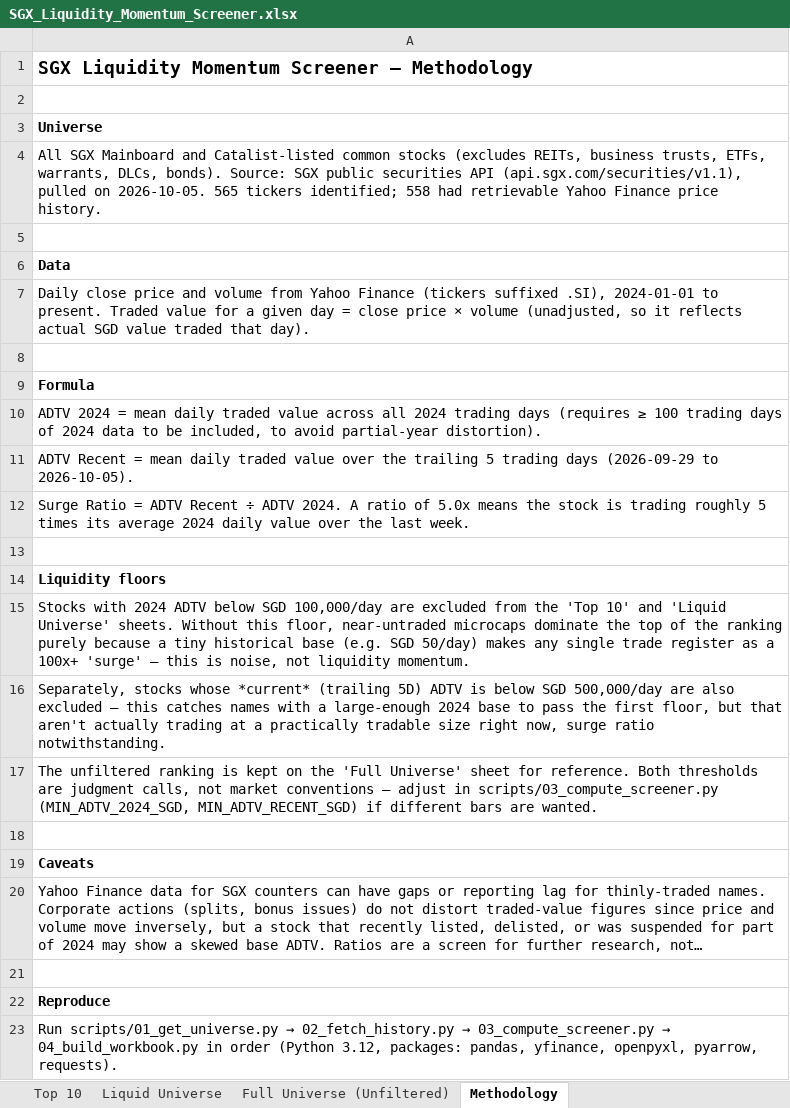
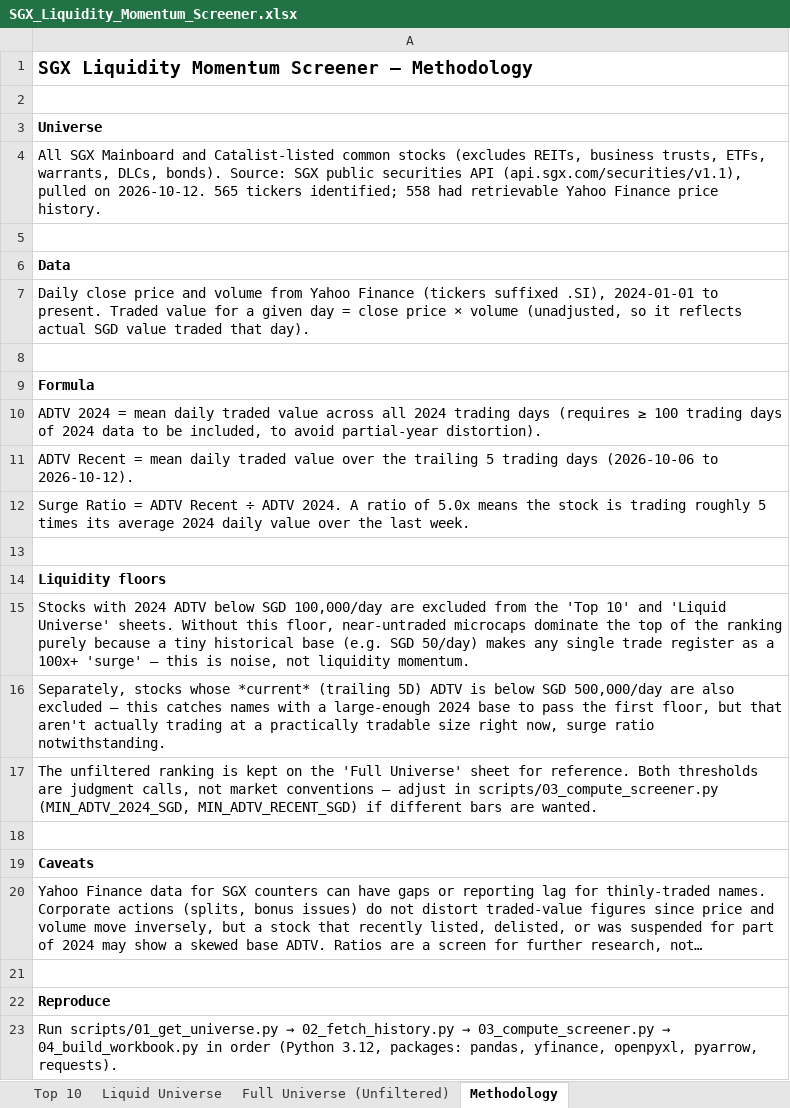
Before and after one commit to ferlyntanyj/Claude-Telegram-bot, an Excel workbook: output/SGX_Liquidity_Momentum_Screener.xlsx, sheet Methodology, drawn as a sheet; long unchanged cells end in …; values as stored, in another font and other column widths than the file's, no borders; the diff names each change by its address in the sheet, - before the commit and + after, or states it on an @@ line.

```diff
--- a/output/SGX_Liquidity_Momentum_Screener.xlsx (sheet Methodology)
+++ b/output/SGX_Liquidity_Momentum_Screener.xlsx (sheet Methodology)
-A4: …pulled on 2026-10-05. 565 tickers…
+A4: …pulled on 2026-10-12. 565 tickers…
-A11: …trading days (2026-09-29 to 2026-10-05).
+A11: …trading days (2026-10-06 to 2026-10-12).
```
Also changed, not shown: sheet Full Universe (Unfiltered), sheet Liquid Universe, sheet Top 10, 5 other files.
